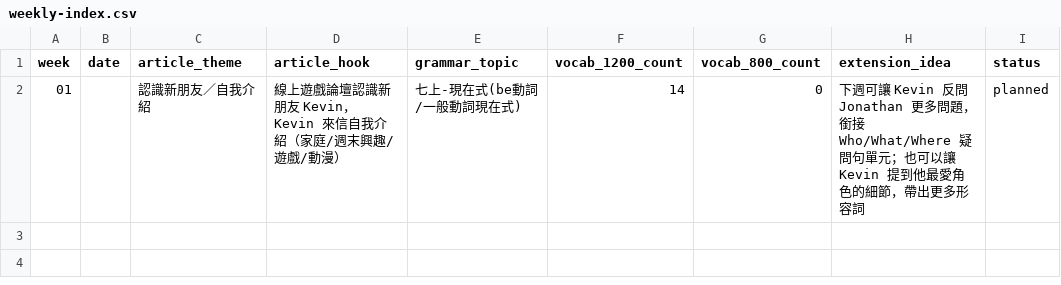
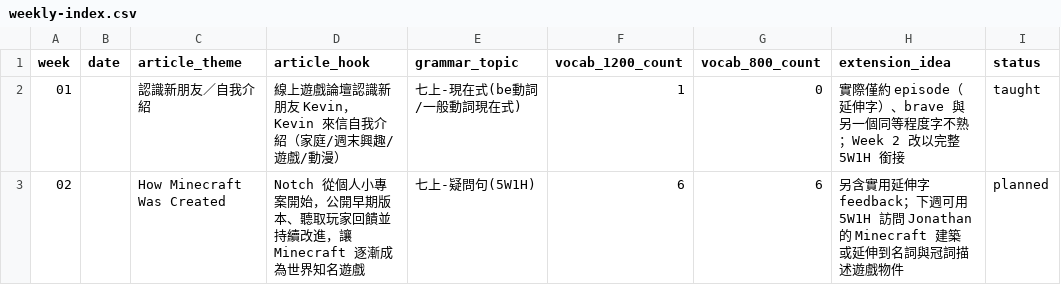
Before and after one commit to egger-meow/eng-tutor, a CSV file: weekly-index.csv, drawn as a sheet.

```diff
--- a/weekly-index.csv
+++ b/weekly-index.csv
@@ -1,2 +1,3 @@
 week,date,article_theme,article_hook,grammar_topic,vocab_1200_count,vocab_800_count,extension_idea,status
-01,,認識新朋友／自我介紹,"線上遊戲論壇認識新朋友 Kevin，Kevin 來信自我介紹（家庭/週末興趣/遊戲/動漫）",七上-現在式(be動詞/一般動詞現在式),14,0,"下週可讓 Kevin 反問 Jonathan 更多問題，銜接 Who/What/Where 疑問句單元；也可以讓 Kevin 提到他最愛角色的細節，帶出更多形容詞",planned
+01,,認識新朋友／自我介紹,"線上遊戲論壇認識新朋友 Kevin，Kevin 來信自我介紹（家庭/週末興趣/遊戲/動漫）",七上-現在式(be動詞/一般動詞現在式),1,0,"實際僅約 episode（延伸字）、brave 與另一個同等程度字不熟；Week 2 改以完整 5W1H 銜接",taught
+02,,How Minecraft Was Created,"Notch 從個人小專案開始，公開早期版本、聽取玩家回饋並持續改進，讓 Minecraft 逐漸成為世界知名遊戲",七上-疑問句(5W1H),6,6,"另含實用延伸字 feedback；下週可用 5W1H 訪問 Jonathan 的 Minecraft 建築或延伸到名詞與冠詞描述遊戲物件",planned
```
Also changed, not shown: grammar-master.csv, vocab-master-2000.csv, 7 other files.
